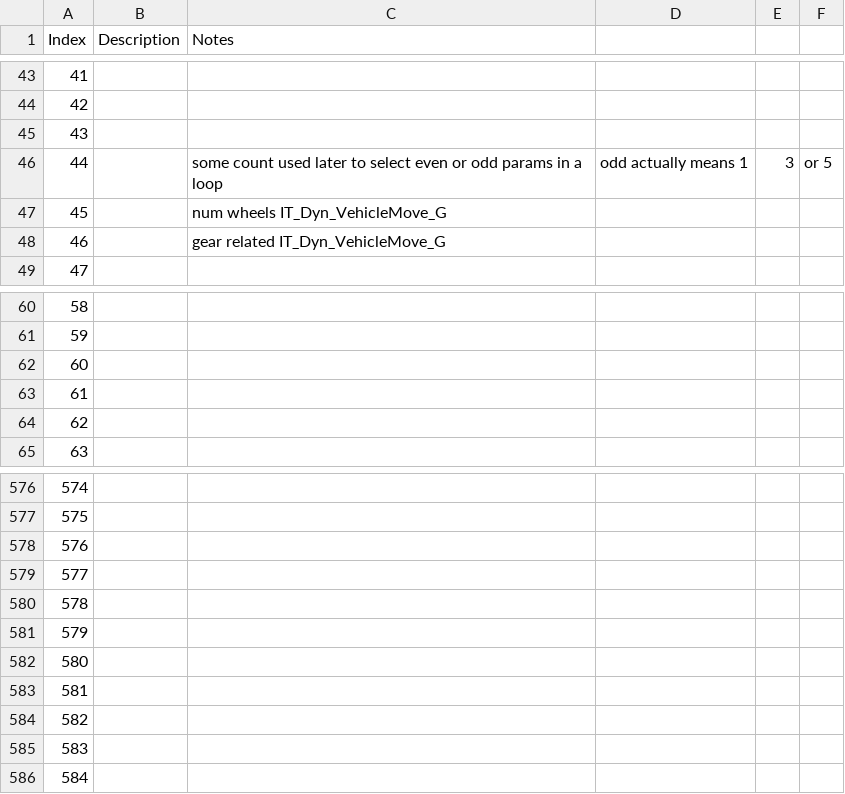
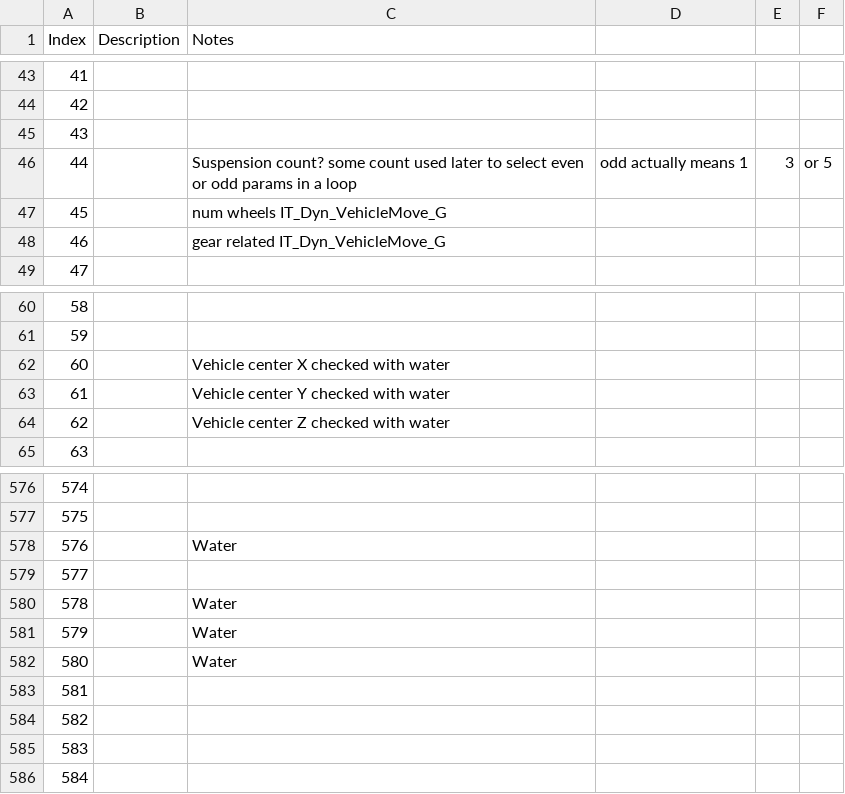
Before and after one commit to widberg/fmtk, a CSV file: docs/source/_files/fuelvehicleparam.csv, drawn as a sheet; only a part is shown, gaps mark what is left out.

```diff
--- a/docs/source/_files/fuelvehicleparam.csv
+++ b/docs/source/_files/fuelvehicleparam.csv
@@ -45,3 +45,3 @@ Index,Description,Notes
 43,,
-44,,some count used later to select even or odd params in a loop, odd actually means 1,3, or 5
+44,,Suspension count? some count used later to select even or odd params in a loop, odd actually means 1,3, or 5
 45,,num wheels IT_Dyn_VehicleMove_G
@@ -61,5 +61,5 @@ Index,Description,Notes
 59,,
-60,,
-61,,
-62,,
+60,,Vehicle center X checked with water
+61,,Vehicle center Y checked with water
+62,,Vehicle center Z checked with water
 63,,
@@ -577,7 +577,7 @@ Index,Description,Notes
 575,,
-576,,
+576,,Water
 577,,
-578,,
-579,,
-580,,
+578,,Water
+579,,Water
+580,,Water
 581,,
```
Also changed, not shown: 56 other files.
